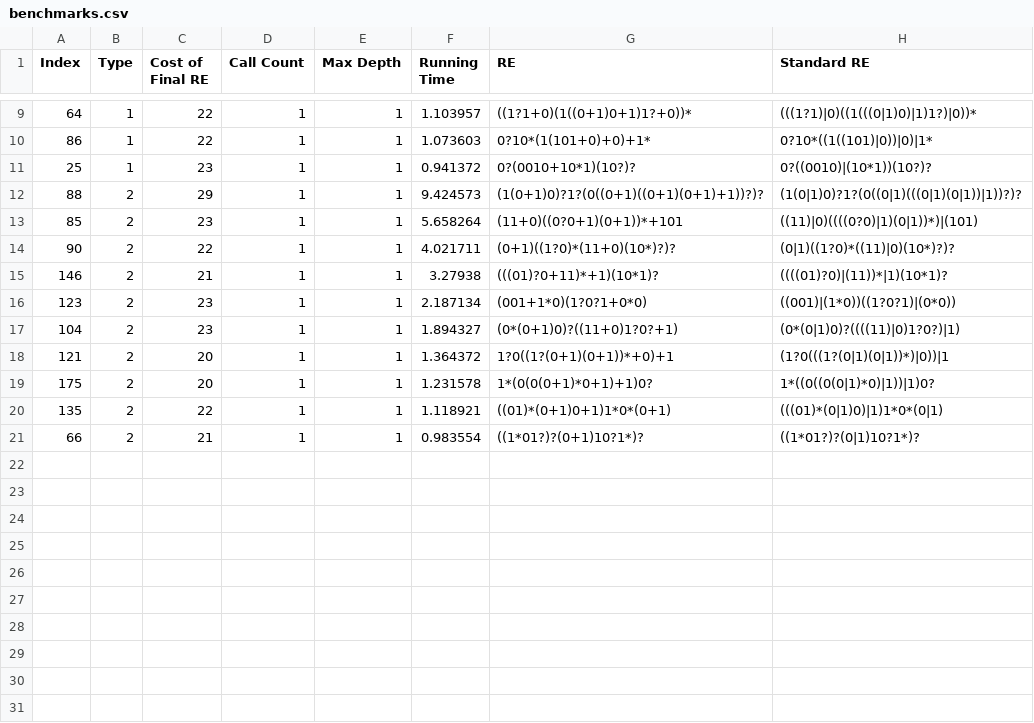
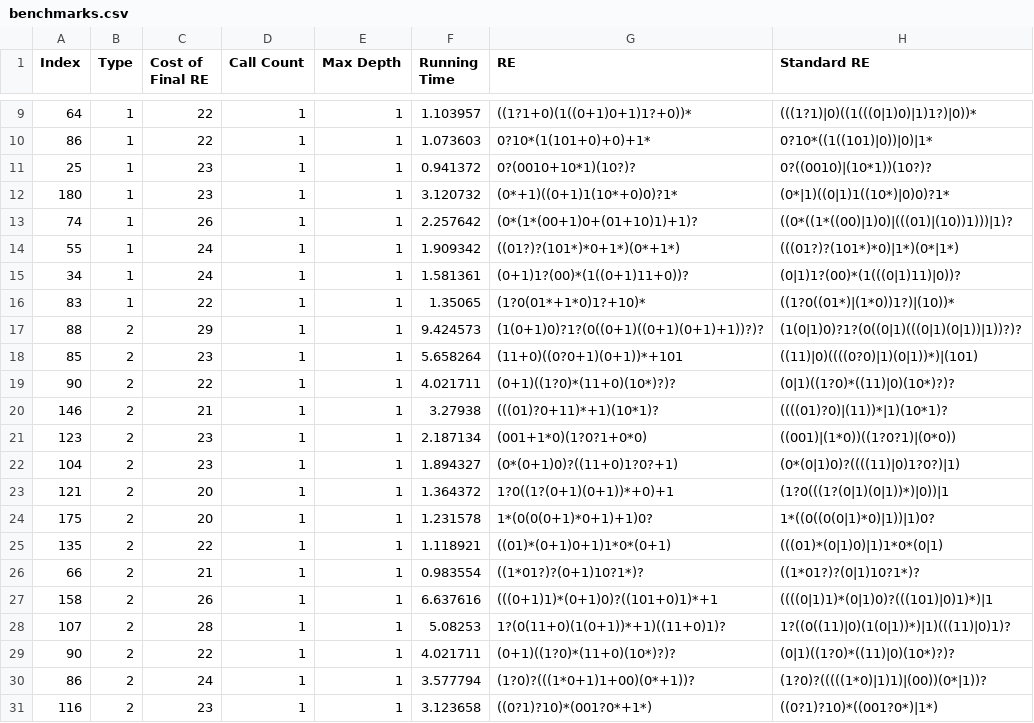
Before and after one commit to Al-Asl/RegexInference, a CSV file: Benchmarks/benchmarks.csv, drawn as a sheet; only a part is shown, gaps mark what is left out; the diff names each change by its address in the sheet, - before the commit and + after, or states it on an @@ line.

Commit message:
update benchmarks

```diff
--- a/Benchmarks/benchmarks.csv
+++ b/Benchmarks/benchmarks.csv
+row 12: 180 | 1 | 23 | 1 | 1 | 3.120732 | (0*+1)((0+1)1(10*+0)0)?1* | (0*|1)((0|1)1((10*)|0)0)?1*
+row 13: 74 | 1 | 26 | 1 | 1 | 2.257642 | (0*(1*(00+1)0+(01+10)1)+1)? | ((0*((1*((00)|1)0)|(((01)|(10))1)))|1)?
+row 14: 55 | 1 | 24 | 1 | 1 | 1.909342 | ((01?)?(101*)*0+1*)(0*+1*) | (((01?)?(101*)*0)|1*)(0*|1*)
+row 15: 34 | 1 | 24 | 1 | 1 | 1.581361 | (0+1)1?(00)*(1((0+1)11+0))? | (0|1)1?(00)*(1(((0|1)11)|0))?
+row 16: 83 | 1 | 22 | 1 | 1 | 1.35065 | (1?0(01*+1*0)1?+10)* | ((1?0((01*)|(1*0))1?)|(10))*
+row 27: 158 | 2 | 26 | 1 | 1 | 6.637616 | (((0+1)1)*(0+1)0)?((101+0)1)*+1 | ((((0|1)1)*(0|1)0)?(((101)|0)1)*)|1
+row 28: 107 | 2 | 28 | 1 | 1 | 5.08253 | 1?(0(11+0)(1(0+1))*+1)((11+0)1)? | 1?((0((11)|0)(1(0|1))*)|1)(((11)|0)1)?
+row 29: 90 | 2 | 22 | 1 | 1 | 4.021711 | (0+1)((1?0)*(11+0)(10*)?)? | (0|1)((1?0)*((11)|0)(10*)?)?
+row 30: 86 | 2 | 24 | 1 | 1 | 3.577794 | (1?0)?(((1*0+1)1+00)(0*+1))? | (1?0)?(((((1*0)|1)1)|(00))(0*|1))?
+row 31: 116 | 2 | 23 | 1 | 1 | 3.123658 | ((0?1)?10)*(001?0*+1*) | ((0?1)?10)*((001?0*)|1*)
```
Also changed, not shown: 30 other files.
